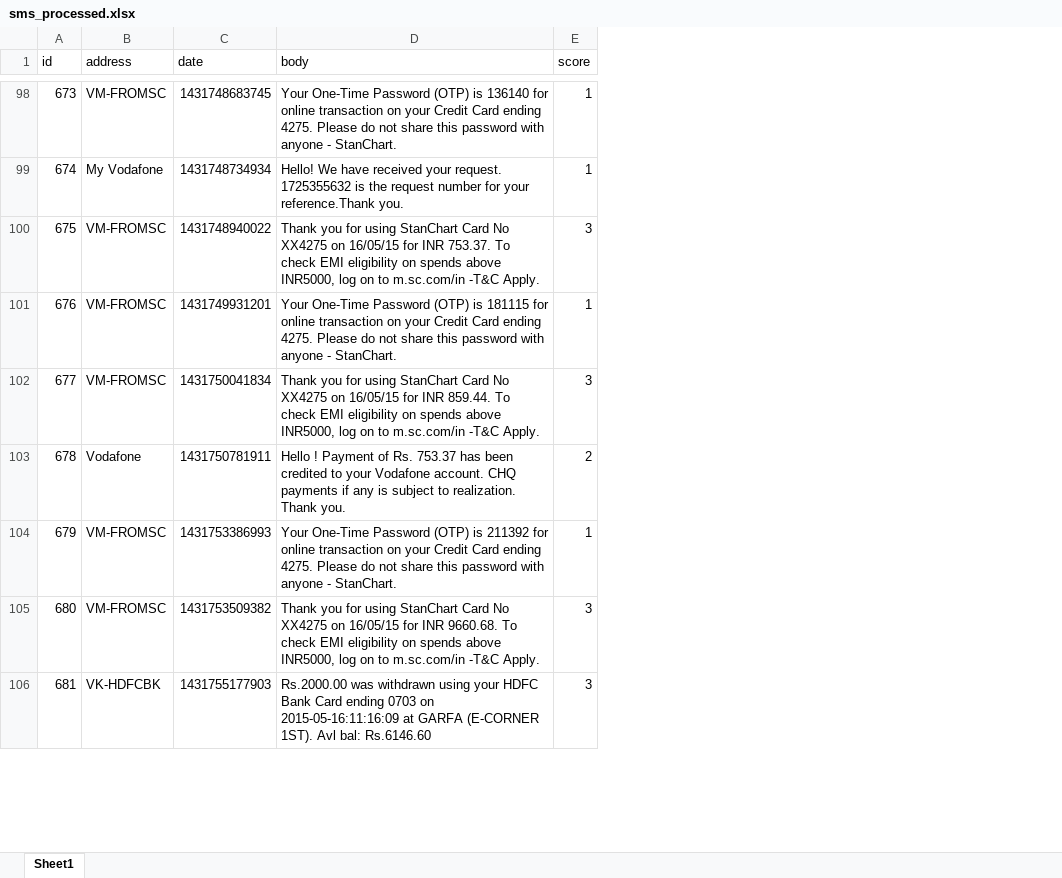
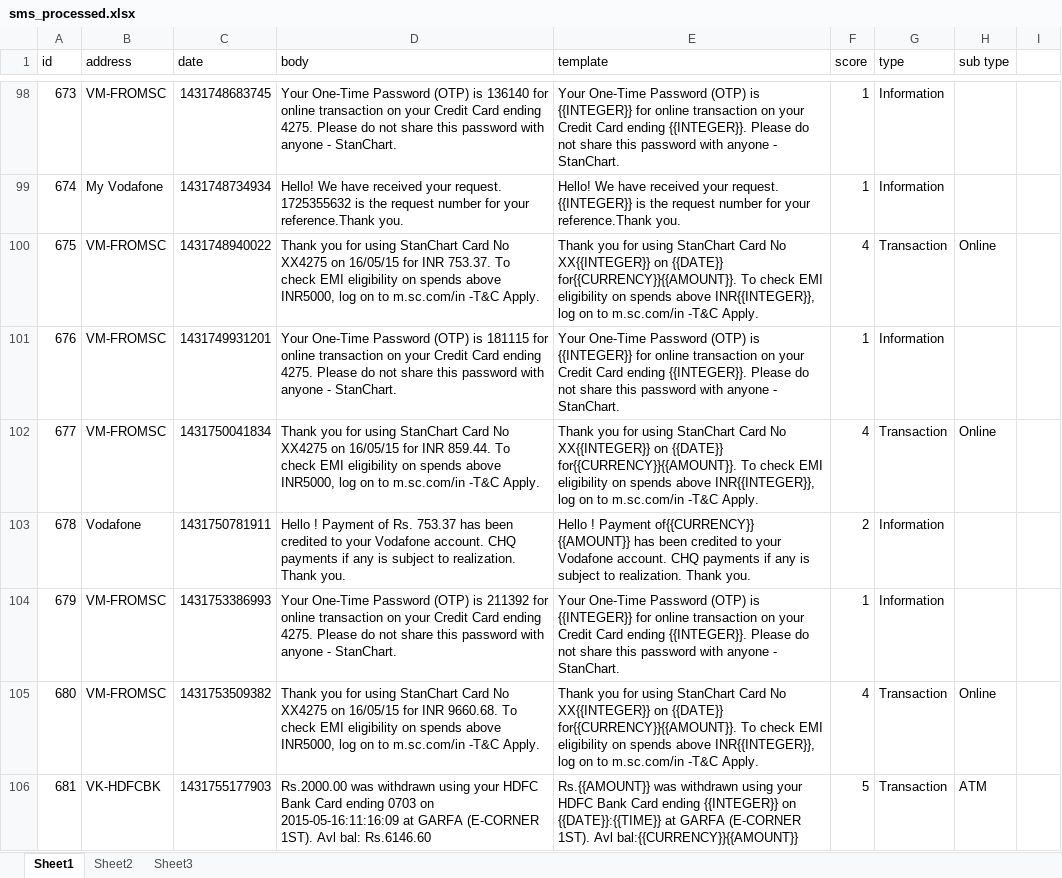
Before and after one commit to kroybekroy/TestNLP, an Excel workbook: doc/sms_processed/sms_processed.xlsx, sheet Sheet1, drawn as a sheet; only a part is shown, gaps mark what is left out; values as stored, in another font and other column widths than the file's, no cell formats; addresses are those after the commit; the diff covers the shown part only; the diff names each change by its address in the sheet, - before the commit and + after, or states it on an @@ line.

```diff
--- a/doc/sms_processed/sms_processed.xlsx (sheet Sheet1)
+++ b/doc/sms_processed/sms_processed.xlsx (sheet Sheet1)
+sheet tab: Sheet2
+sheet tab: Sheet3
+column E (template), rows 98-106: Your One-Time Password (OTP) is {{INTEGER}} for online transaction on your Credit Card ending {{INTEGER}}. Please do not share this password with anyone - StanChart. | Hello! We have received your request. {{INTEGER}} is the request number for your reference.Thank you. | Thank you for using StanChart Card No XX{{INTEGER}} on {{DATE}} for{{CURRENCY}}{{AMOUNT}}. To check EMI eligibility on spends above INR{{INTEGER}}, log on to m.sc.com/in -T&C Apply. | Your One-Time Password (OTP) is {{INTEGER}} for online transaction on your Credit Card ending {{INTEGER}}. Please do not share this password with anyone - StanChart. | Thank you for using StanChart Card No XX{{INTEGER}} on {{DATE}} for{{CURRENCY}}{{AMOUNT}}. To check EMI eligibility on spends above INR{{INTEGER}}, log on to m.sc.com/in -T&C Apply. | Hello ! Payment of{{CURRENCY}} {{AMOUNT}} has been credited to your Vodafone account. CHQ payments if any is subject to realization. Thank you. | Your One-Time Password (OTP) is {{INTEGER}} for online transaction on your Credit Card ending {{INTEGER}}. Please do not share this password with anyone - StanChart. | Thank you for using StanChart Card No XX{{INTEGER}} on {{DATE}} for{{CURRENCY}}{{AMOUNT}}. To check EMI eligibility on spends above INR{{INTEGER}}, log on to m.sc.com/in -T&C Apply. | Rs.{{AMOUNT}} was withdrawn using your HDFC Bank Card ending {{INTEGER}} on {{DATE}}:{{TIME}} at GARFA (E-CORNER 1ST). Avl bal:{{CURRENCY}}{{AMOUNT}}
+column G (type), rows 98-106: Information | Information | Transaction | Information | Transaction | Information | Information | Transaction | Transaction
+column H (sub type), rows 100-106: Online |  | Online |  |  | Online | ATM
+column I, empty
-F100 (score): 3
+F100 (score): 4
-F102 (score): 3
+F102 (score): 4
-F105 (score): 3
+F105 (score): 4
-F106 (score): 3
+F106 (score): 5
```
Also changed, not shown: 92 edited cells elsewhere in this sheet, cell formats, 2 other files.
